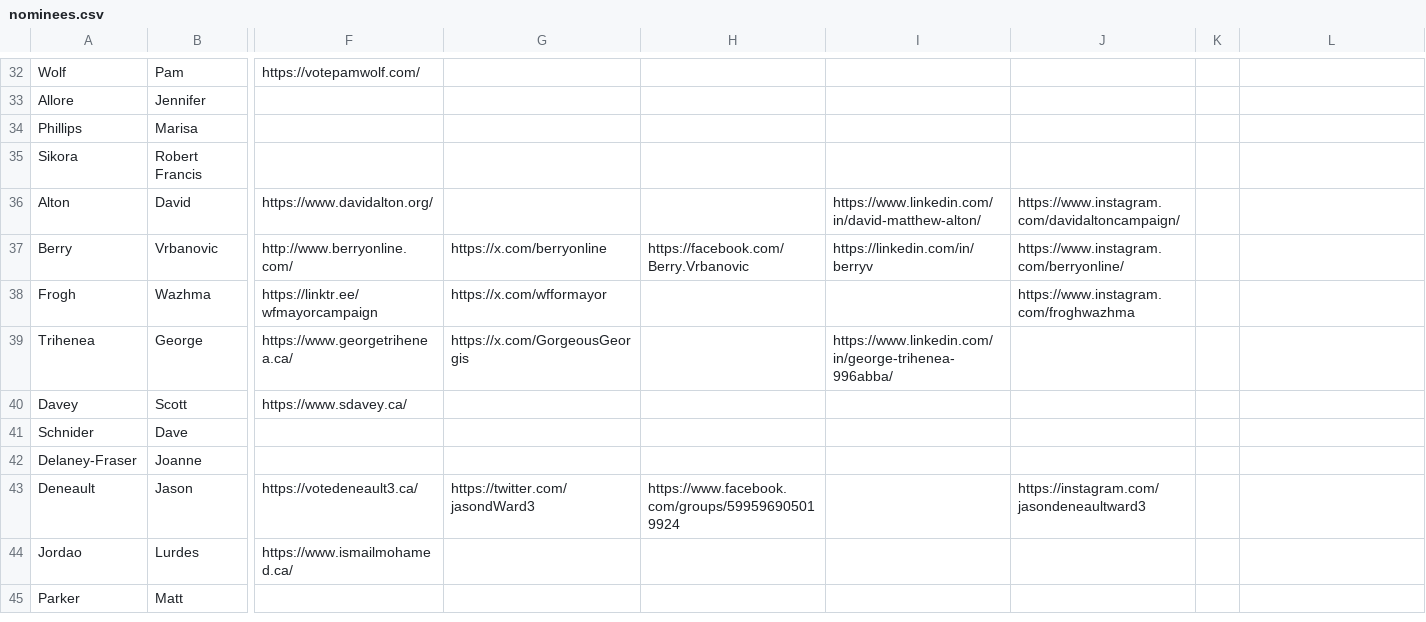
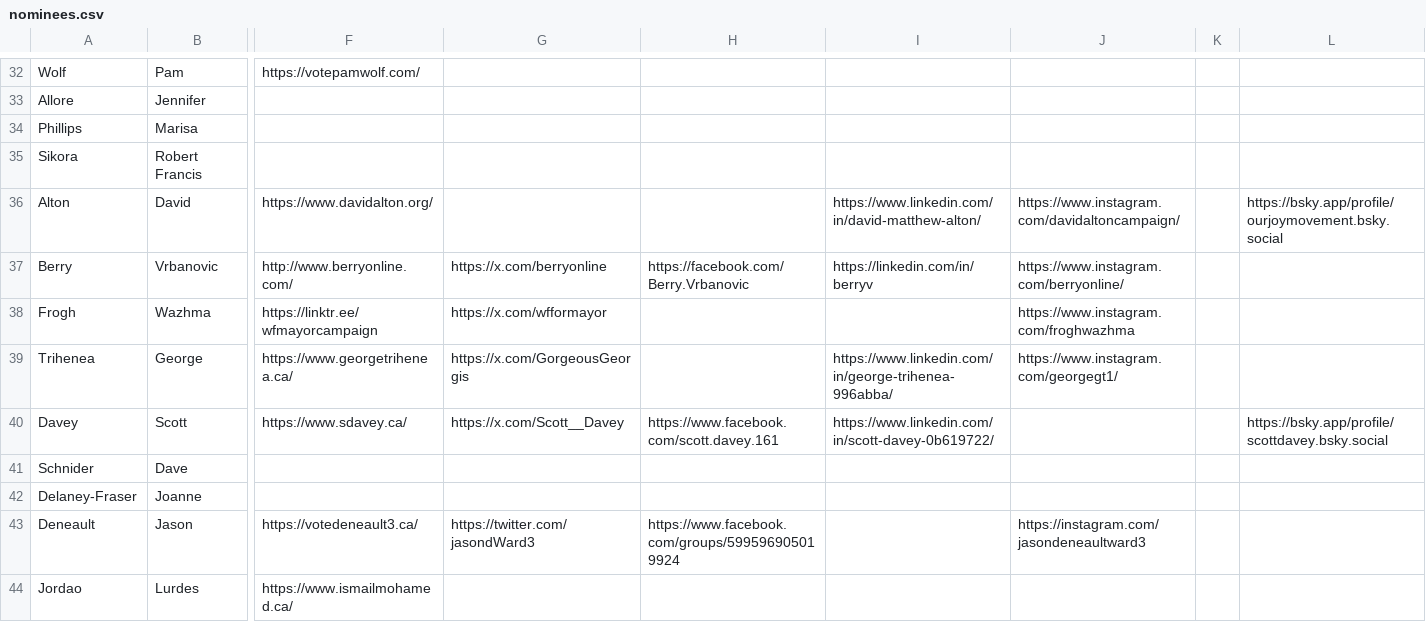
Before and after one commit to CivicTechWR/WRVotesPlaceholder, a CSV file: docs/_data/sync/nominees.csv, drawn as a sheet; only a part is shown, gaps mark what is left out; the shorter side is filled out with more unchanged rows; the diff names each change by its address in the sheet, - before the commit and + after, or states it on an @@ line.

Commit message:
Auto-commit: updated nominees.csv from Google Docs

```diff
--- a/docs/_data/sync/nominees.csv
+++ b/docs/_data/sync/nominees.csv
-L36: (empty)
+L36: https://bsky.app/profile/ourjoymovement.bsky.social
-J39: (empty)
+J39: https://www.instagram.com/georgegt1/
-G40: (empty)
+G40: https://x.com/Scott__Davey
-H40: (empty)
+H40: https://www.facebook.com/scott.davey.161
-I40: (empty)
+I40: https://www.linkedin.com/in/scott-davey-0b619722/
-L40: (empty)
+L40: https://bsky.app/profile/scottdavey.bsky.social
```
